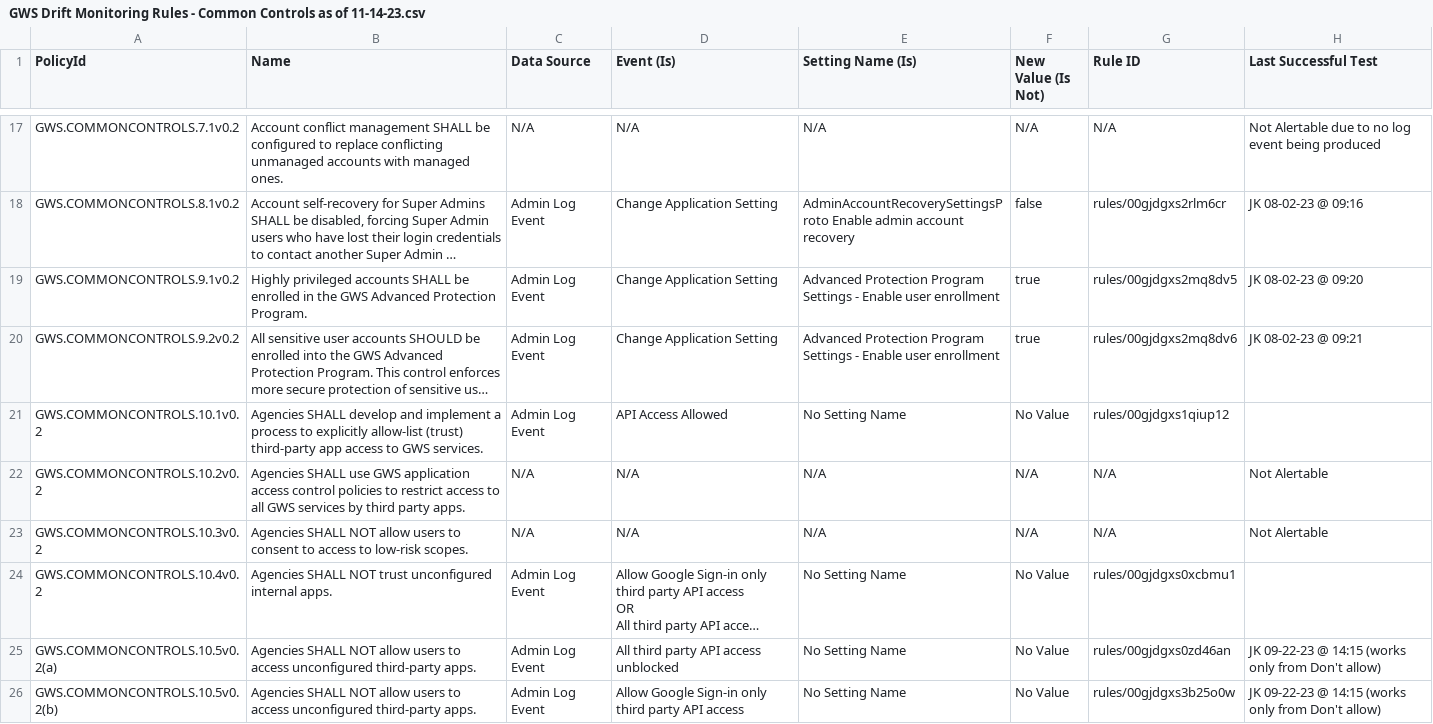
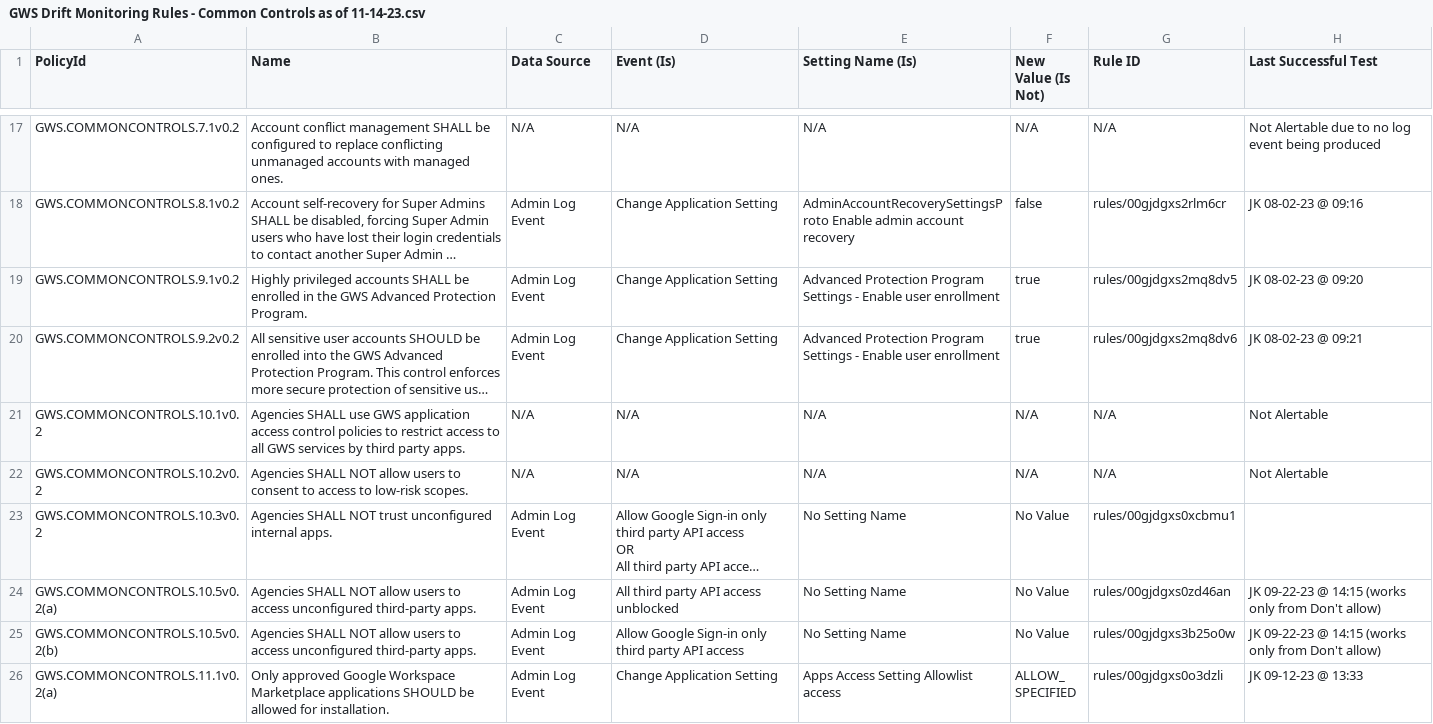
Before and after one commit to cisagov/ScubaGoggles, a CSV file: drift-rules/GWS Drift Monitoring Rules - Common Controls as of 11-14-23.csv, drawn as a sheet; only a part is shown, gaps mark what is left out; the shorter side is filled out with more unchanged rows; long unchanged cells end in …; removed rows and columns are numbered as before the commit, all else as after; the diff names each change by its address in the sheet, - before the commit and + after, or states it on an @@ line.

Commit message:
Removed Policy 10.1

```diff
--- a/drift-rules/GWS Drift Monitoring Rules - Common Controls as of 11-14-23.csv
+++ b/drift-rules/GWS Drift Monitoring Rules - Common Controls as of 11-14-23.csv
-B21 (Name): Agencies SHALL develop and implement a process to explicitly allow-list (trust) third-party app access to GWS services.
+B21 (Name): Agencies SHALL use GWS application access control policies to restrict access to all GWS services by third party apps.
-C21 (Data Source): Admin Log Event
+C21 (Data Source): N/A
-D21 (Event (Is)): API Access Allowed
+D21 (Event (Is)): N/A
-E21 (Setting Name (Is)): No Setting Name
+E21 (Setting Name (Is)): N/A
-F21 (New Value (Is Not)): No Value
+F21 (New Value (Is Not)): N/A
-G21 (Rule ID): rules/00gjdgxs1qiup12
+G21 (Rule ID): N/A
-H21 (Last Successful Test): (empty)
+H21 (Last Successful Test): Not Alertable
-B22 (Name): Agencies SHALL use GWS application access control policies to restrict access to all GWS services by third party apps.
+B22 (Name): Agencies SHALL NOT allow users to consent to access to low-risk scopes.
-row 23: GWS.COMMONCONTROLS.10.3v0.2 | Agencies SHALL NOT allow users to consent to access to low-risk scopes. | N/A | N/A | N/A | N/A | N/A | Not Alertable
-A23 (PolicyId): GWS.COMMONCONTROLS.10.4v0.2
+A23 (PolicyId): GWS.COMMONCONTROLS.10.3v0.2
```
Also changed, not shown: 1 other file.
